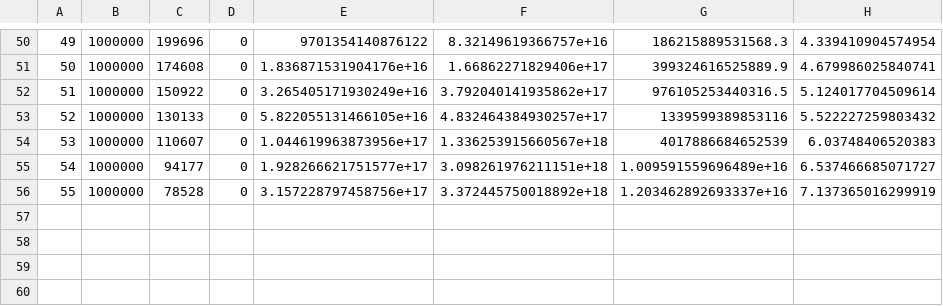
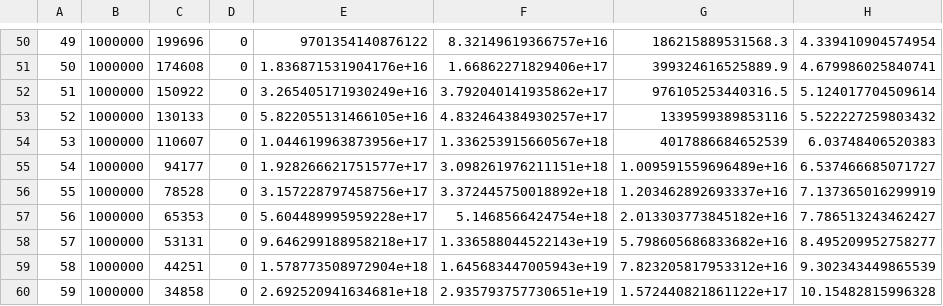
Before and after one commit to clausecker/24puzzle, a CSV file: doc/spheresamples/mfsm.csv, drawn as a sheet; only a part is shown, gaps mark what is left out.

```diff
--- a/doc/spheresamples/mfsm.csv
+++ b/doc/spheresamples/mfsm.csv
@@ -56 +56,5 @@
 55,1000000,78528,0,3.157228797458756e+17,3.372445750018892e+18,1.203462892693337e+16,7.137365016299919
+56,1000000,65353,0,5.604489995959228e+17,5.1468566424754e+18,2.013303773845182e+16,7.786513243462427
+57,1000000,53131,0,9.646299188958218e+17,1.336588044522143e+19,5.798605686833682e+16,8.495209952758277
+58,1000000,44251,0,1.578773508972904e+18,1.645683447005943e+19,7.823205817953312e+16,9.302343449865539
+59,1000000,34858,0,2.692520941634681e+18,2.935793757730651e+19,1.572440821861122e+17,10.15482815996328
```
Also changed, not shown: doc/spheresamples/fsm.csv, doc/spheresamples/nofsm.csv.
